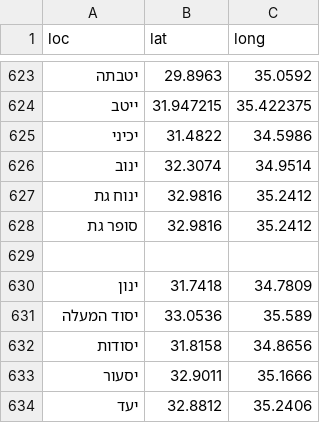
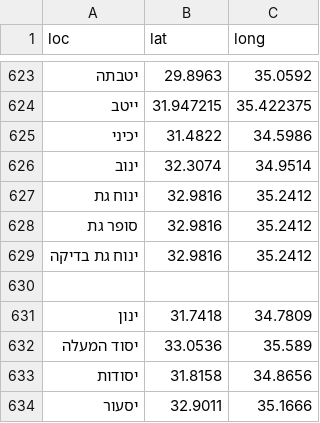
Before and after one commit to StormYoutube1/twiks, a CSV file: cord1.csv, drawn as a sheet; only a part is shown, gaps mark what is left out; the shorter side is filled out with more unchanged rows.

Commit message:
Update cord1.csv

```diff
--- a/cord1.csv
+++ b/cord1.csv
@@ -628,2 +628,3 @@ loc,lat,long
 סופר גת,32.9816,35.2412
+ינוח גת בדיקה,32.9816,35.2412
 
```
